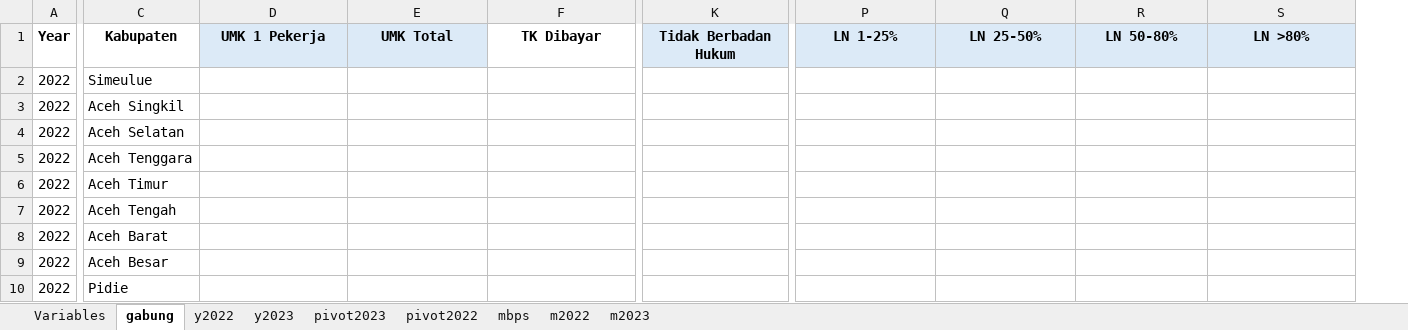
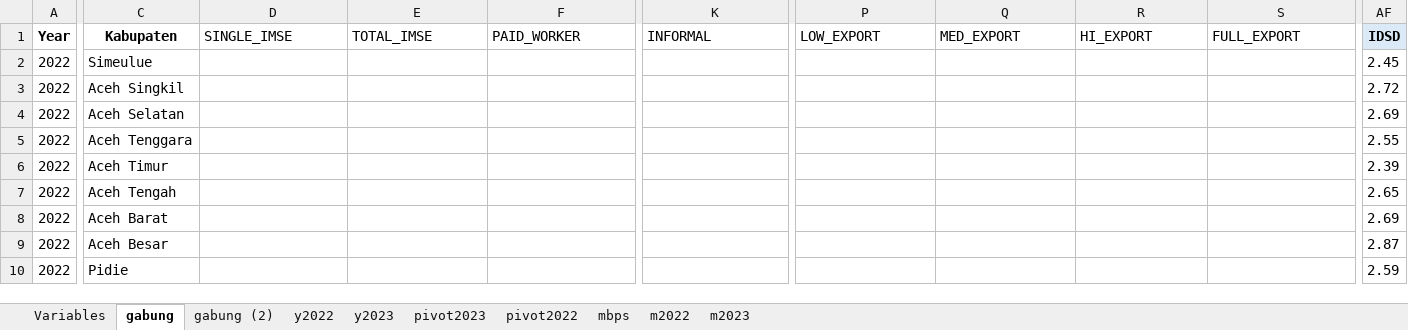
Before and after one commit to imedkrisna/ufm, an Excel workbook: data.xlsx, sheet gabung, drawn as a sheet; only a part is shown, gaps mark what is left out; values as stored, in another font and other column widths than the file's, no borders; table styles not drawn; the diff covers the shown part only; the diff names each change by its address in the sheet, - before the commit and + after, or states it on an @@ line.

```diff
--- a/data.xlsx (sheet gabung)
+++ b/data.xlsx (sheet gabung)
+sheet tab: gabung (2)
+column AF (IDSD), rows 2-10: 2.45 | 2.72 | 2.69 | 2.55 | 2.39 | 2.65 | 2.69 | 2.87 | 2.59
-D1: UMK 1 Pekerja
+D1: SINGLE_IMSE
-D1:E1 fill: #DCEAF7
+D1:E1 fill: none
@@ D1:S1 bold: on → off, alignment: center → left @@
-E1: UMK Total
+E1: TOTAL_IMSE
-F1: TK Dibayar
+F1: PAID_WORKER
-K1: Tidak Berbadan Hukum
+K1: INFORMAL
-K1 fill: #DCEAF7
+K1 fill: none
-P1: LN 1-25%
+P1: LOW_EXPORT
-P1:S1 fill: #DCEAF7
+P1:S1 fill: none
-Q1: LN 25-50%
+Q1: MED_EXPORT
-R1: LN 50-80%
+R1: HI_EXPORT
-S1: LN >80%
+S1: FULL_EXPORT
```
Also changed, not shown: 20 edited cells and cell formats elsewhere in this sheet, 1 other file.
